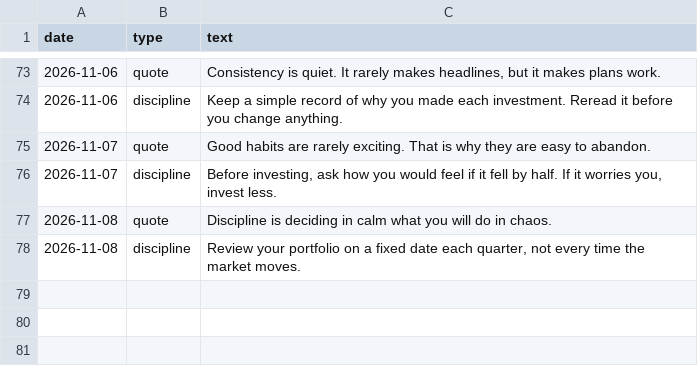
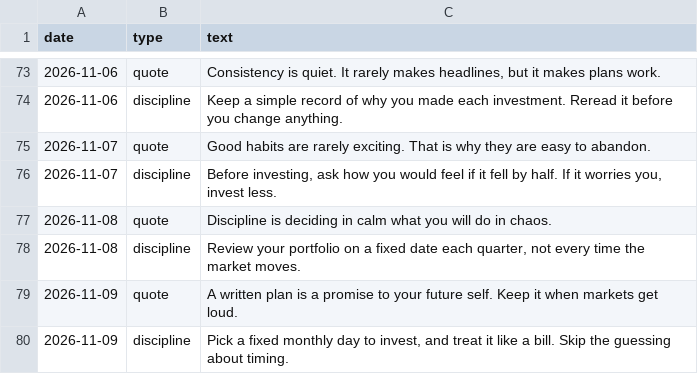
Before and after one commit to darshildshah211/dds-posters, a CSV file: stories/log.csv, drawn as a sheet; only a part is shown, gaps mark what is left out.

```diff
--- a/stories/log.csv
+++ b/stories/log.csv
@@ -78 +78,3 @@ date,type,text
 2026-11-08,discipline,"Review your portfolio on a fixed date each quarter, not every time the market moves."
+2026-11-09,quote,A written plan is a promise to your future self. Keep it when markets get loud.
+2026-11-09,discipline,"Pick a fixed monthly day to invest, and treat it like a bill. Skip the guessing about timing."
```
Also changed, not shown: 6 other files.
